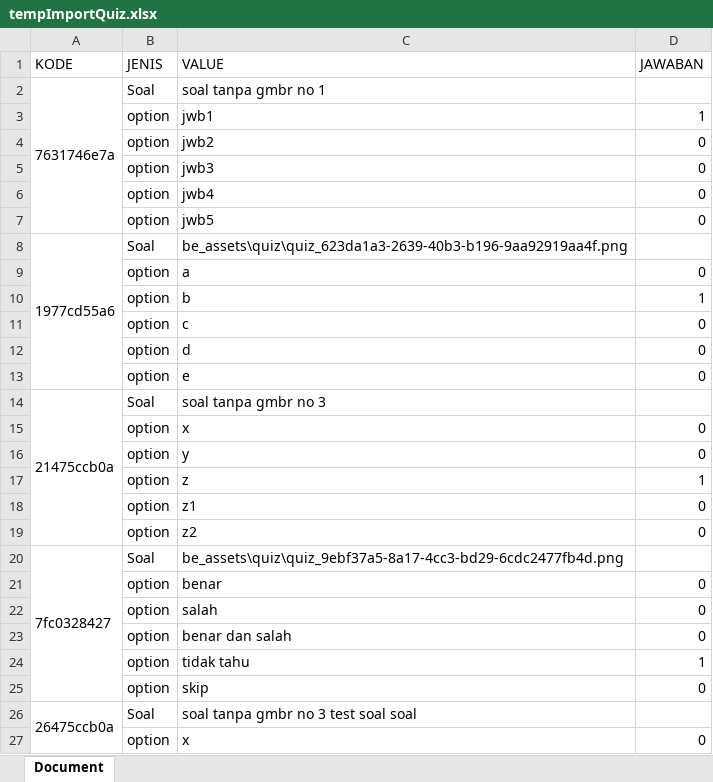
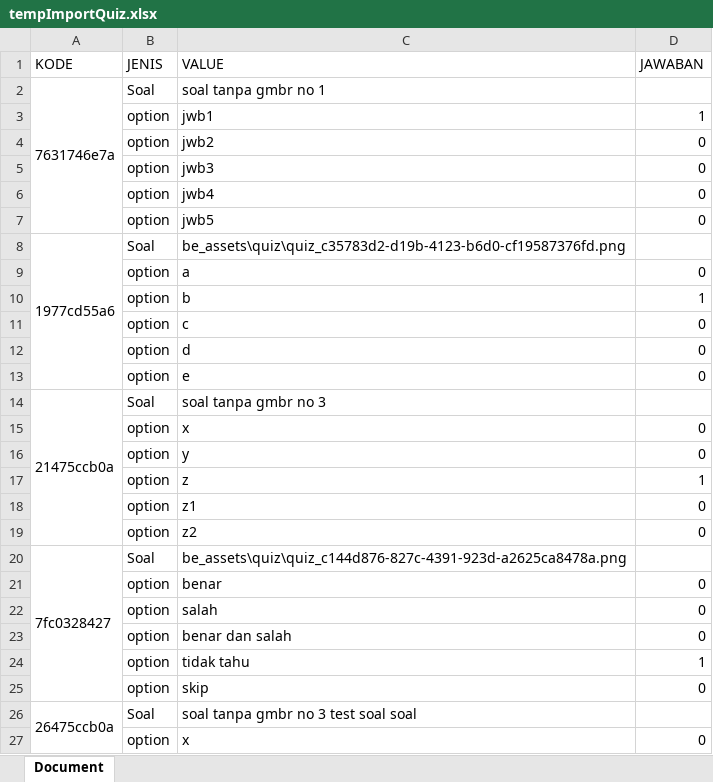
Before and after one commit to FebriTahta/school-backend-laravel, an Excel workbook: public/be_assets/quiz/tempImportQuiz.xlsx, sheet Document, drawn as a sheet; only a part is shown; values as stored, in another font and other column widths than the file's, no borders; charts and pictures not drawn; the diff names each change by its address in the sheet, - before the commit and + after, or states it on an @@ line.

```diff
--- a/public/be_assets/quiz/tempImportQuiz.xlsx (sheet Document)
+++ b/public/be_assets/quiz/tempImportQuiz.xlsx (sheet Document)
-C8 (VALUE): be_assets\quiz\quiz_623da1a3-2639-40b3-b196-9aa92919aa4f.png
+C8 (VALUE): be_assets\quiz\quiz_c35783d2-d19b-4123-b6d0-cf19587376fd.png
-C20 (VALUE): be_assets\quiz\quiz_9ebf37a5-8a17-4cc3-bd29-6cdc2477fb4d.png
+C20 (VALUE): be_assets\quiz\quiz_c144d876-827c-4391-923d-a2625ca8478a.png
```
Also changed, not shown: public/be_assets/exam/tempImportExam.xlsx, 16 other files.
